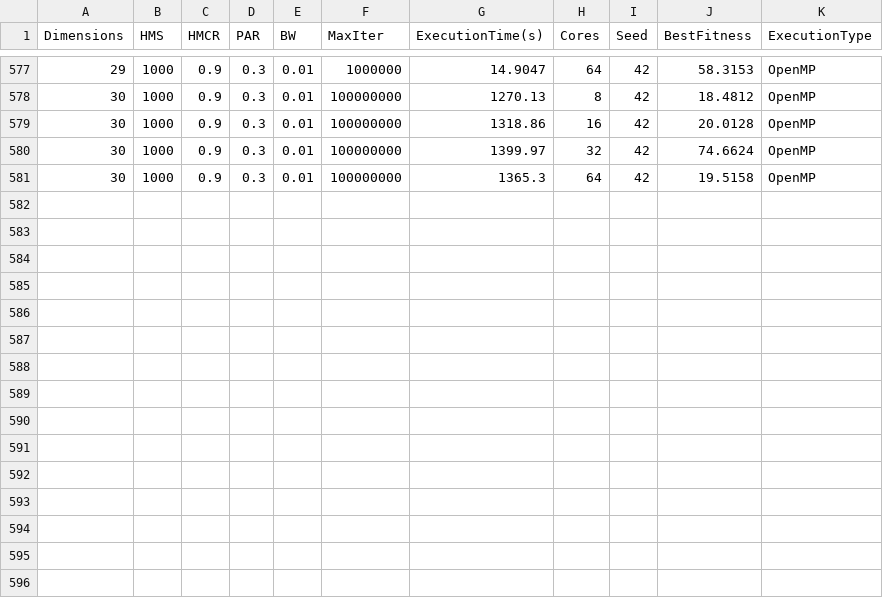
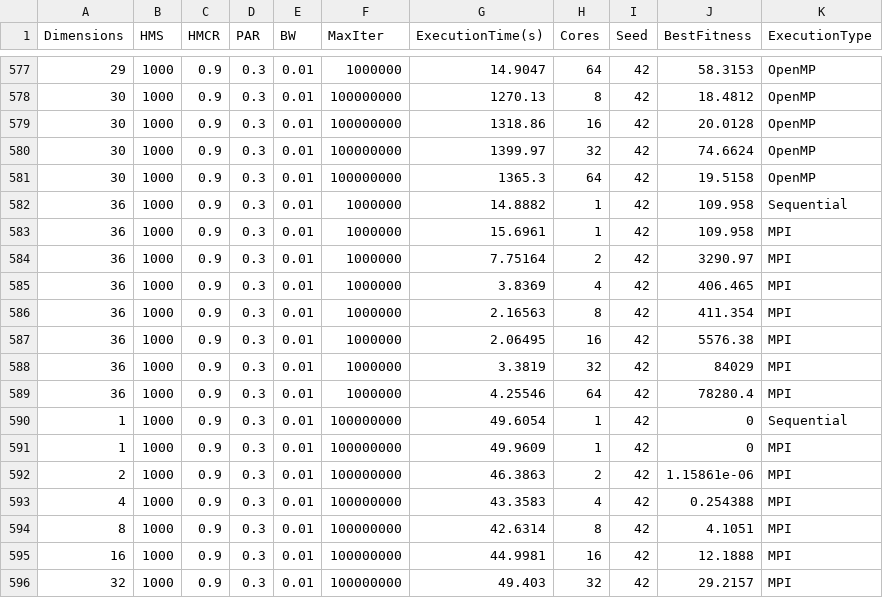
Before and after one commit to laurin37/Parallel-Harmony-Search, a CSV file: data/harmony_search_results.csv, drawn as a sheet; only a part is shown, gaps mark what is left out; the diff names each change by its address in the sheet, - before the commit and + after, or states it on an @@ line.

Commit message:
Update execution parameters in harmonySearch.sh and add new results to harmony_search_results.csv for improved performance analysis

```diff
--- a/data/harmony_search_results.csv
+++ b/data/harmony_search_results.csv
+row 582: 36 | 1000 | 0.9 | 0.3 | 0.01 | 1000000 | 14.8882 | 1 | 42 | 109.958 | Sequential
+row 583: 36 | 1000 | 0.9 | 0.3 | 0.01 | 1000000 | 15.6961 | 1 | 42 | 109.958 | MPI
+row 584: 36 | 1000 | 0.9 | 0.3 | 0.01 | 1000000 | 7.75164 | 2 | 42 | 3290.97 | MPI
+row 585: 36 | 1000 | 0.9 | 0.3 | 0.01 | 1000000 | 3.8369 | 4 | 42 | 406.465 | MPI
+row 586: 36 | 1000 | 0.9 | 0.3 | 0.01 | 1000000 | 2.16563 | 8 | 42 | 411.354 | MPI
+row 587: 36 | 1000 | 0.9 | 0.3 | 0.01 | 1000000 | 2.06495 | 16 | 42 | 5576.38 | MPI
+row 588: 36 | 1000 | 0.9 | 0.3 | 0.01 | 1000000 | 3.3819 | 32 | 42 | 84029 | MPI
+row 589: 36 | 1000 | 0.9 | 0.3 | 0.01 | 1000000 | 4.25546 | 64 | 42 | 78280.4 | MPI
+row 590: 1 | 1000 | 0.9 | 0.3 | 0.01 | 100000000 | 49.6054 | 1 | 42 | 0 | Sequential
+row 591: 1 | 1000 | 0.9 | 0.3 | 0.01 | 100000000 | 49.9609 | 1 | 42 | 0 | MPI
+row 592: 2 | 1000 | 0.9 | 0.3 | 0.01 | 100000000 | 46.3863 | 2 | 42 | 1.15861e-06 | MPI
+row 593: 4 | 1000 | 0.9 | 0.3 | 0.01 | 100000000 | 43.3583 | 4 | 42 | 0.254388 | MPI
+row 594: 8 | 1000 | 0.9 | 0.3 | 0.01 | 100000000 | 42.6314 | 8 | 42 | 4.1051 | MPI
+row 595: 16 | 1000 | 0.9 | 0.3 | 0.01 | 100000000 | 44.9981 | 16 | 42 | 12.1888 | MPI
+row 596: 32 | 1000 | 0.9 | 0.3 | 0.01 | 100000000 | 49.403 | 32 | 42 | 29.2157 | MPI
```
Also changed, not shown: 1 other file.
